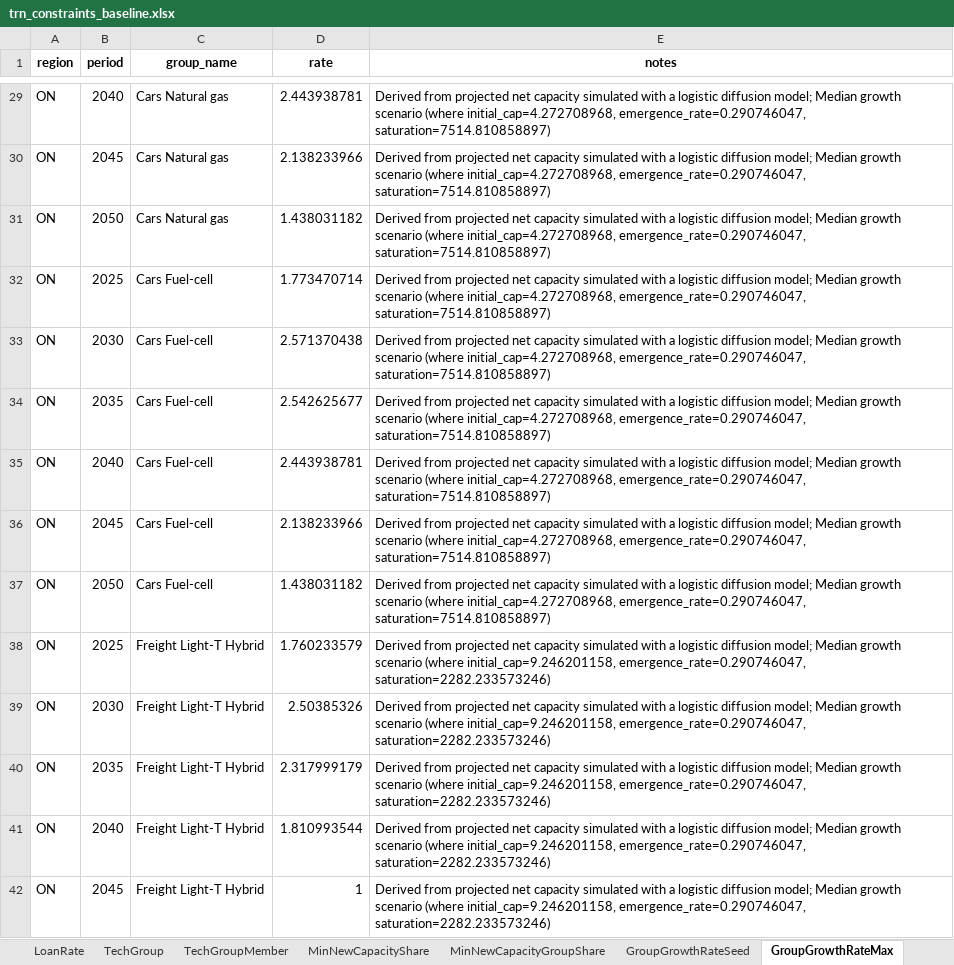
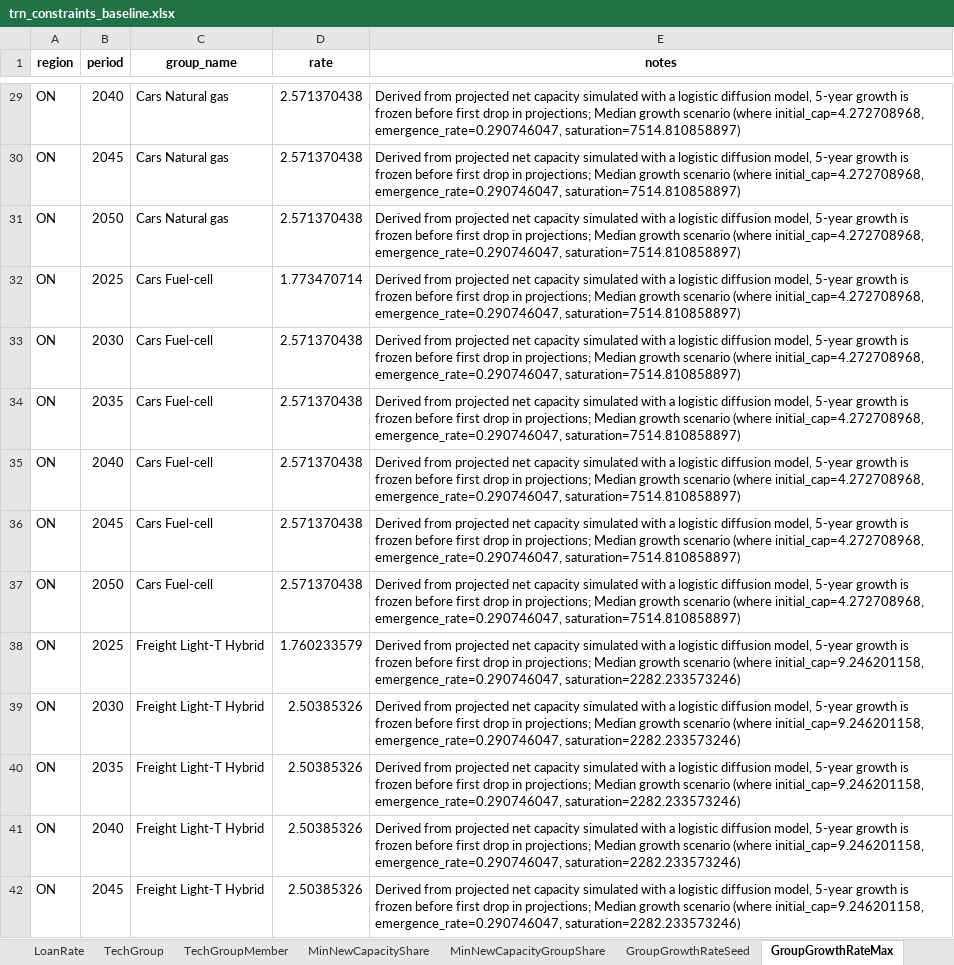
Before and after one commit to CANOE-main/canoe-transportation, an Excel workbook: model_constraints/trn_constraints_baseline.xlsx, sheet GroupGrowthRateMax, drawn as a sheet; only a part is shown, gaps mark what is left out; values as stored, in another font and other column widths than the file's, no borders; the diff covers the shown part only; the diff names each change by its address in the sheet, - before the commit and + after, or states it on an @@ line.

```diff
--- a/model_constraints/trn_constraints_baseline.xlsx (sheet GroupGrowthRateMax)
+++ b/model_constraints/trn_constraints_baseline.xlsx (sheet GroupGrowthRateMax)
-D29 (rate): 2.443938781
+D29 (rate): 2.571370438
-E29:E37 (notes): …logistic diffusion model; Median growth…
+E29:E37 (notes): …logistic diffusion model, 5-year growth is frozen before first drop in projections; Median growth…
-D30 (rate): 2.138233966
+D30 (rate): 2.571370438
-D31 (rate): 1.438031182
+D31 (rate): 2.571370438
-D34 (rate): 2.542625677
+D34 (rate): 2.571370438
-D35 (rate): 2.443938781
+D35 (rate): 2.571370438
-D36 (rate): 2.138233966
+D36 (rate): 2.571370438
-D37 (rate): 1.438031182
+D37 (rate): 2.571370438
-E38:E42 (notes): …logistic diffusion model; Median growth…
+E38:E42 (notes): …logistic diffusion model, 5-year growth is frozen before first drop in projections; Median growth…
-D40 (rate): 2.317999179
+D40 (rate): 2.50385326
-D41 (rate): 1.810993544
+D41 (rate): 2.50385326
-D42 (rate): 1
+D42 (rate): 2.50385326
```
Also changed, not shown: 216 edited cells elsewhere in this sheet, model_constraints/trn_constraints_evgrowth.xlsx, model_constraints/trn_constraints_highgrowth.xlsx, 36 other files.
